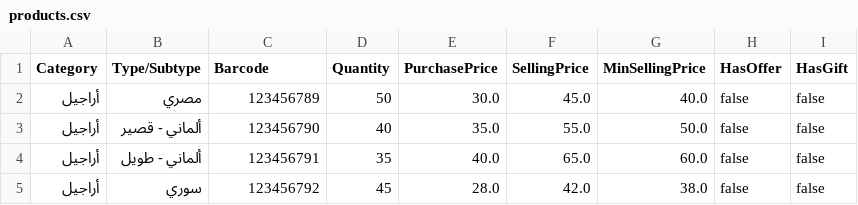
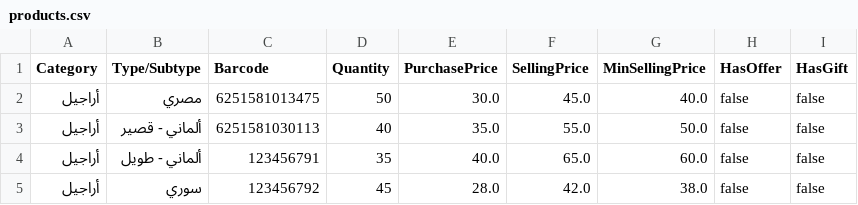
Before and after one commit to shahdKh2/e3timad-Shisha-back, a CSV file: src/main/resources/products.csv, drawn as a sheet; only a part is shown.

Commit message:
barcode reader

```diff
--- a/src/main/resources/products.csv
+++ b/src/main/resources/products.csv
@@ -1,4 +1,4 @@
 Category,Type/Subtype,Barcode,Quantity,PurchasePrice,SellingPrice,MinSellingPrice,HasOffer,HasGift
-أراجيل,مصري,123456789,50,30.0,45.0,40.0,false,false
-أراجيل,ألماني - قصير,123456790,40,35.0,55.0,50.0,false,false
+أراجيل,مصري,6251581013475,50,30.0,45.0,40.0,false,false
+أراجيل,ألماني - قصير,6251581030113,40,35.0,55.0,50.0,false,false
 أراجيل,ألماني - طويل,123456791,35,40.0,65.0,60.0,false,false
```
Also changed, not shown: 10 other files.
